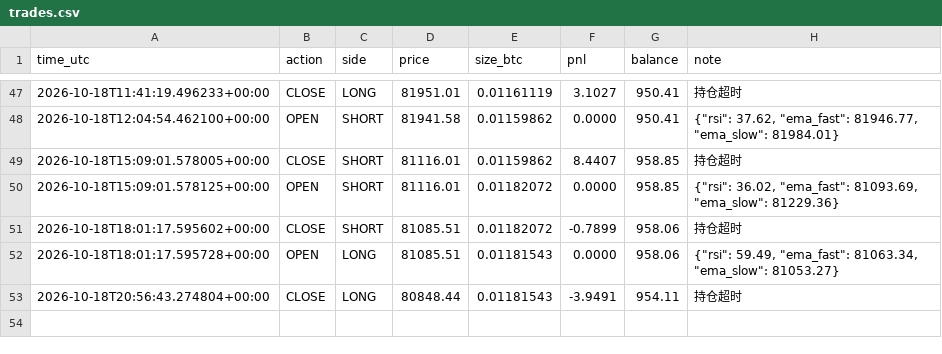
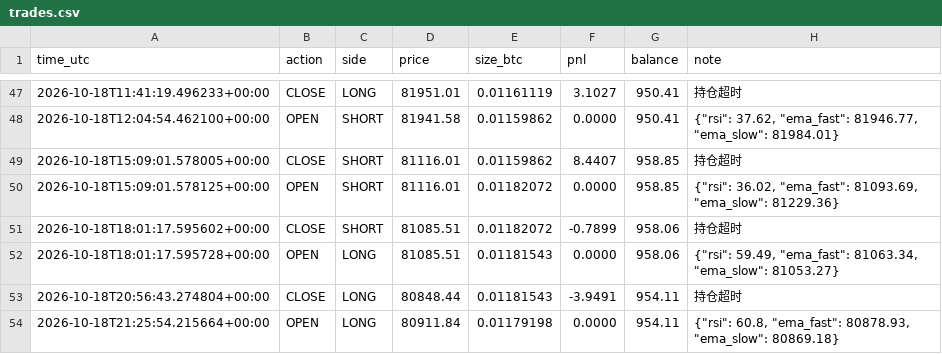
Before and after one commit to kk668900/btc-paper-bot, a CSV file: trades.csv, drawn as a sheet; only a part is shown, gaps mark what is left out.

```diff
--- a/trades.csv
+++ b/trades.csv
@@ -53 +53,2 @@ time_utc,action,side,price,size_btc,pnl,balance,note
 2026-10-18T20:56:43.274804+00:00,CLOSE,LONG,80848.44,0.01181543,-3.9491,954.11,持仓超时
+2026-10-18T21:25:54.215664+00:00,OPEN,LONG,80911.84,0.01179198,0.0000,954.11,"{""rsi"": 60.8, ""ema_fast"": 80878.93, ""ema_slow"": 80869.18}"
```
Also changed, not shown: 1 other file.
